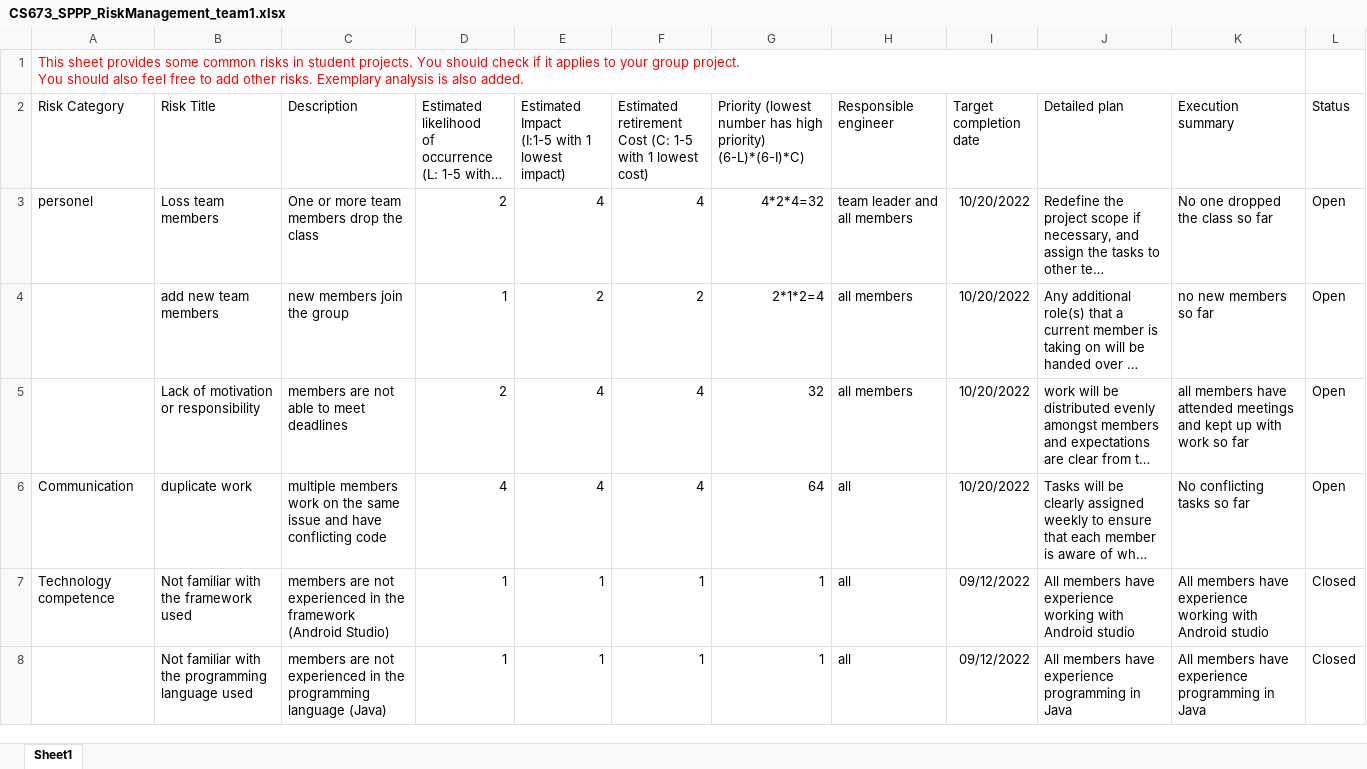
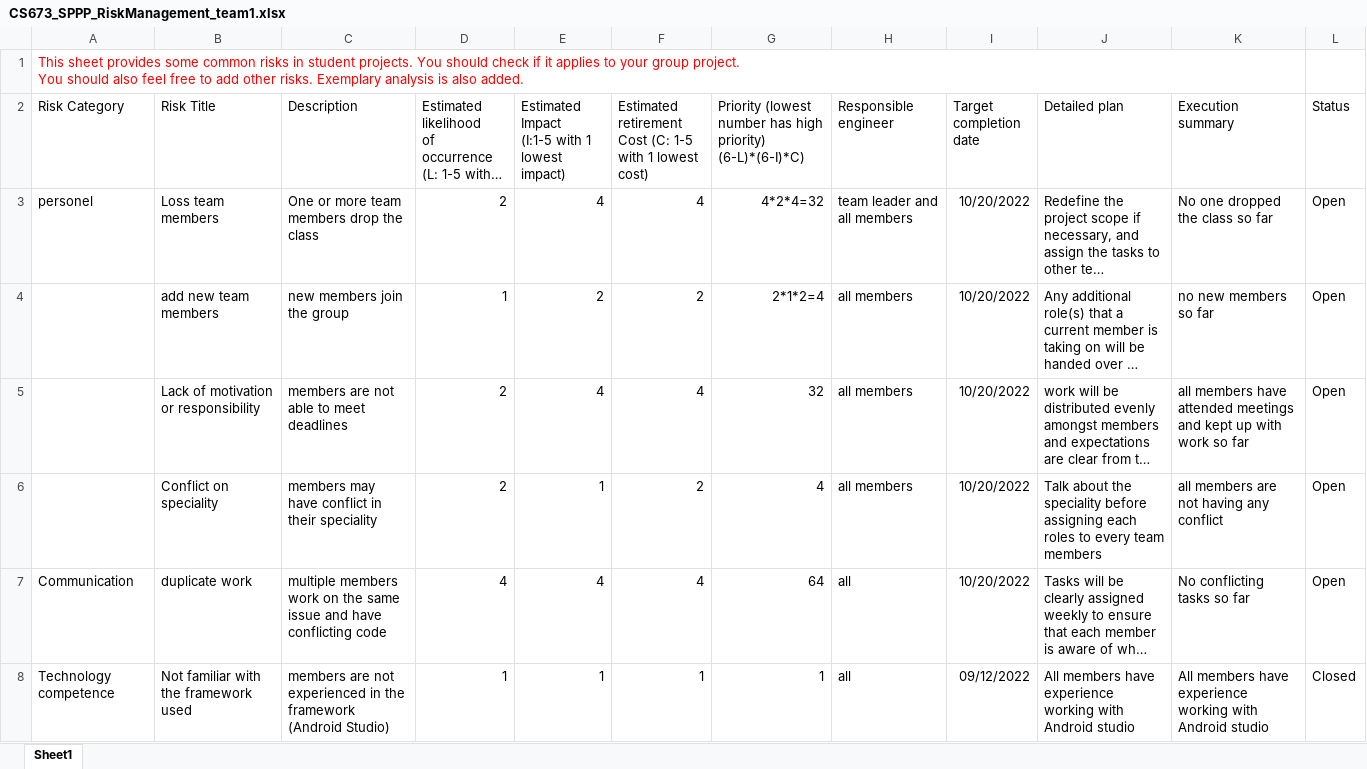
Before and after one commit to BUMETCS673/team-project-cs673olf22team1, an Excel workbook: Doc/CS673_SPPP_RiskManagement_team1.xlsx, sheet Sheet1, drawn as a sheet; only a part is shown; the shorter side is filled out with more unchanged rows; long unchanged cells end in …; values as stored, in another font and other column widths than the file's, no borders; charts and pictures not drawn; the diff names each change by its address in the sheet, - before the commit and + after, or states it on an @@ line.

Commit message:
add SPPP

```diff
--- a/Doc/CS673_SPPP_RiskManagement_team1.xlsx (sheet Sheet1)
+++ b/Doc/CS673_SPPP_RiskManagement_team1.xlsx (sheet Sheet1)
+row 6:  | Conflict on speciality | members may have conflict in their speciality | 2 | 1 | 2 | 4 | all members | 10/20/2022 | Talk about the speciality before assigning each roles to every team members | all members are not having any conflict | Open
```
Also changed, not shown: 1 other file.
